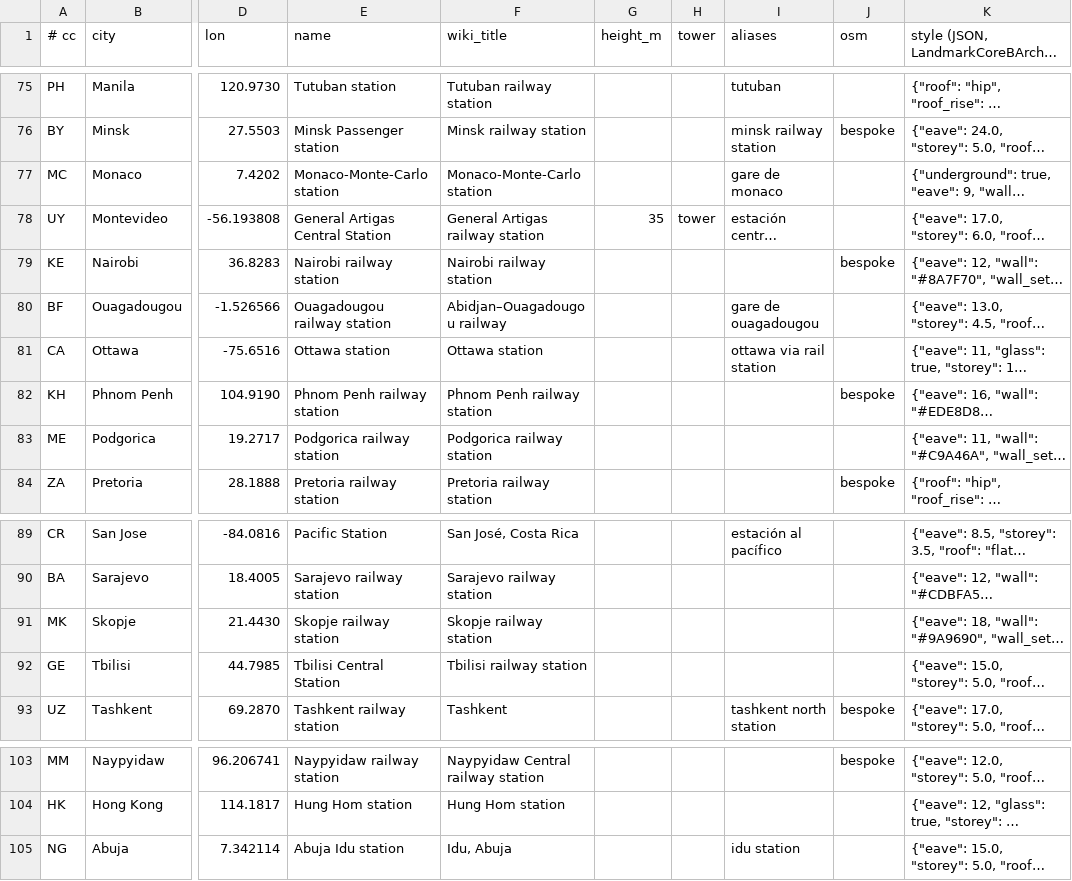
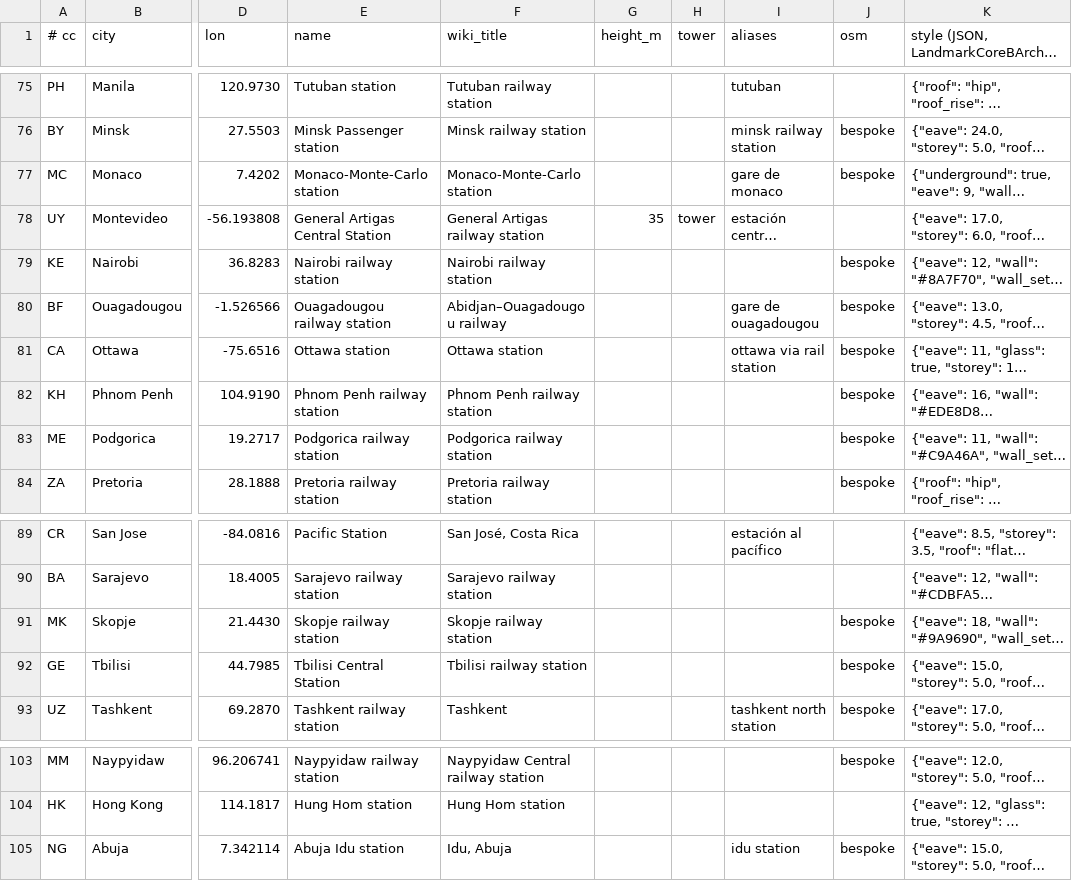
Before and after one commit to TuononenP/planet-render-360, a TSV file: tools/capital_stations.tsv, drawn as a sheet; only a part is shown, gaps mark what is left out; long unchanged cells end in …; the diff names each change by its address in the sheet, - before the commit and + after, or states it on an @@ line.

Commit message:
Hand-build the last seven reviewed capital stations from photos: Ottawa, Podgorica, Skopje, Tbilisi Central, Monaco-Monte-Carlo's entrance, Ouagadougou and Abuja Idu

```diff
--- a/tools/capital_stations.tsv
+++ b/tools/capital_stations.tsv
-J77 (osm): (empty)
+J77 (osm): bespoke
-J80:J81 (osm): (empty)
+J80:J81 (osm): bespoke
-J83 (osm): (empty)
+J83 (osm): bespoke
-J91:J92 (osm): (empty)
+J91:J92 (osm): bespoke
-J105 (osm): (empty)
+J105 (osm): bespoke
```
Also changed, not shown: 5 other files.
